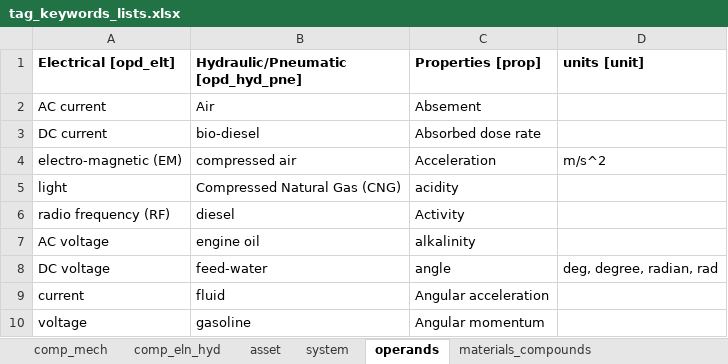
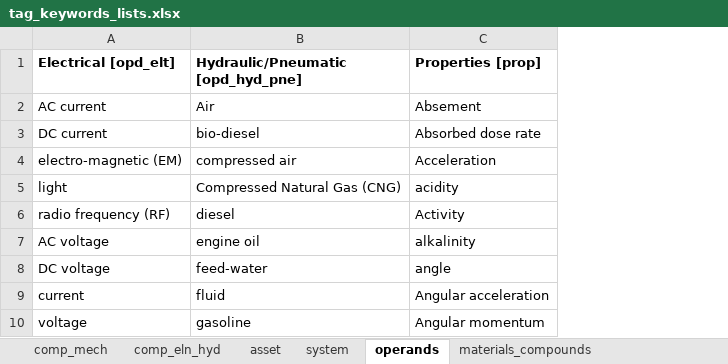
Before and after one commit to idaholab/DACKAR, an Excel workbook: data/tag_keywords_lists.xlsx, sheet operands, drawn as a sheet; only a part is shown; values as stored, in another font and other column widths than the file's, no borders; the diff names each change by its address in the sheet, - before the commit and + after, or states it on an @@ line.

```diff
--- a/data/tag_keywords_lists.xlsx (sheet operands)
+++ b/data/tag_keywords_lists.xlsx (sheet operands)
-column D (units [unit]), rows 4-8: m/s^2 |  |  |  | deg, degree, radian, rad
```
Also changed, not shown: sheet tools_treatments, sheet asset, sheet materials_compounds, sheet reaction, sheet comp_eln_hyd, sheet comp_mech, other sheet tabs, 1 other file.
